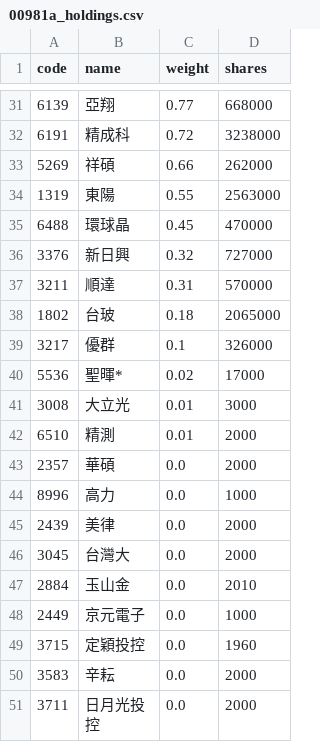
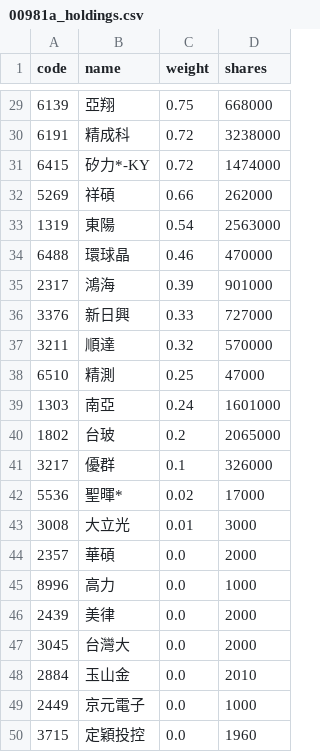
Before and after one commit to eceeff/etf_bot_for00981a, a CSV file: 00981a_holdings.csv, drawn as a sheet; only a part is shown, gaps mark what is left out; the shorter side is filled out with more unchanged rows; the diff covers the shown part only.

```diff
--- a/00981a_holdings.csv
+++ b/00981a_holdings.csv
@@ -31,9 +29,13 @@ code,name,weight,shares
-6139,亞翔,0.77,668000
+6139,亞翔,0.75,668000
 6191,精成科,0.72,3238000
+6415,矽力*-KY,0.72,1474000
 5269,祥碩,0.66,262000
-1319,東陽,0.55,2563000
-6488,環球晶,0.45,470000
-3376,新日興,0.32,727000
-3211,順達,0.31,570000
-1802,台玻,0.18,2065000
+1319,東陽,0.54,2563000
+6488,環球晶,0.46,470000
+2317,鴻海,0.39,901000
+3376,新日興,0.33,727000
+3211,順達,0.32,570000
+6510,精測,0.25,47000
+1303,南亞,0.24,1601000
+1802,台玻,0.2,2065000
 3217,優群,0.1,326000
@@ -41,3 +43,2 @@ code,name,weight,shares
 3008,大立光,0.01,3000
-6510,精測,0.01,2000
 2357,華碩,0.0,2000
```
Also changed, not shown: 4 added rows, 6 removed rows and 21 edited cells elsewhere in this file.
